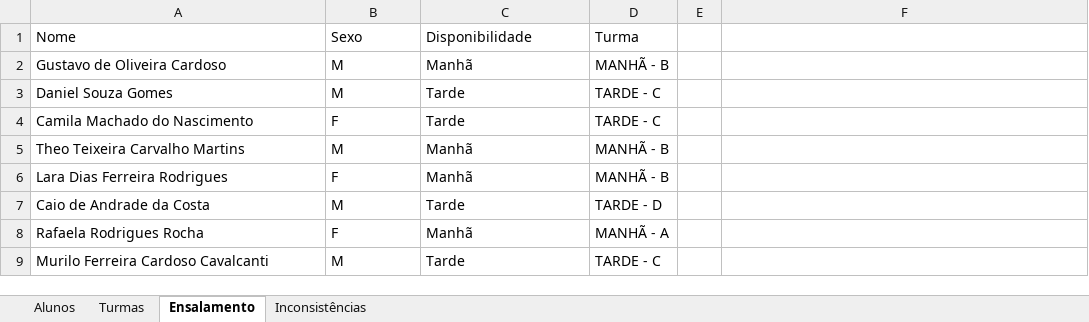
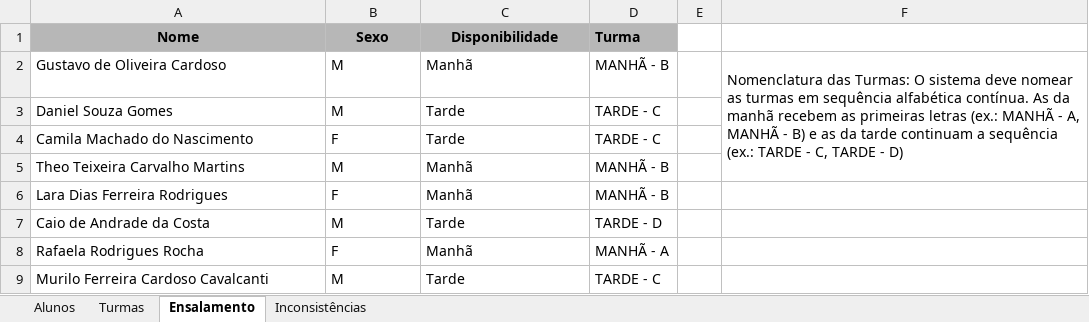
Before and after one commit to ArthurDp78/Desafio_Unisoma, an Excel workbook: Dados/instancia_1.xlsx, sheet Ensalamento, drawn as a sheet; only a part is shown; values as stored, in another font and other column widths than the file's, no borders; the diff names each change by its address in the sheet, - before the commit and + after, or states it on an @@ line.

```diff
--- a/Dados/instancia_1.xlsx (sheet Ensalamento)
+++ b/Dados/instancia_1.xlsx (sheet Ensalamento)
@@ A1:D1 fill: none → #B7B7B7, bold: off → on @@
-A1:C1 alignment: left
+A1:C1 alignment: center
-F2: (empty)
+F2: Nomenclatura das Turmas: O sistema deve nomear as turmas em sequência alfabética contínua. As da manhã recebem as primeiras letras (ex.: MANHÃ - A, MANHÃ - B) e as da tarde continuam a sequência (ex.: TARDE - C, TARDE - D)
+F2:F5 merged
```
Also changed, not shown: Dados/instancia_2.xlsx, Dados/instancia_3.xlsx, 7 other files.
